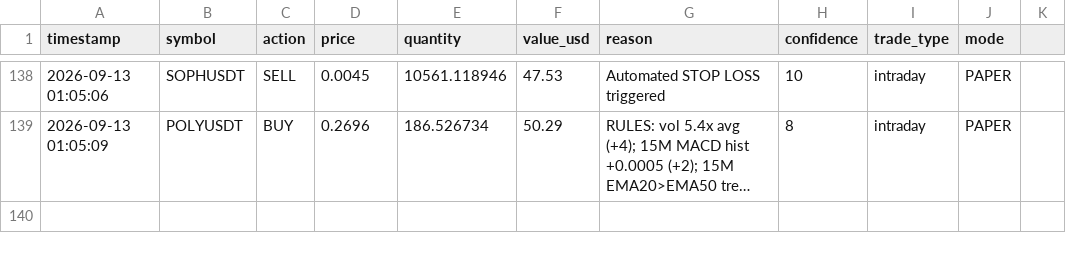
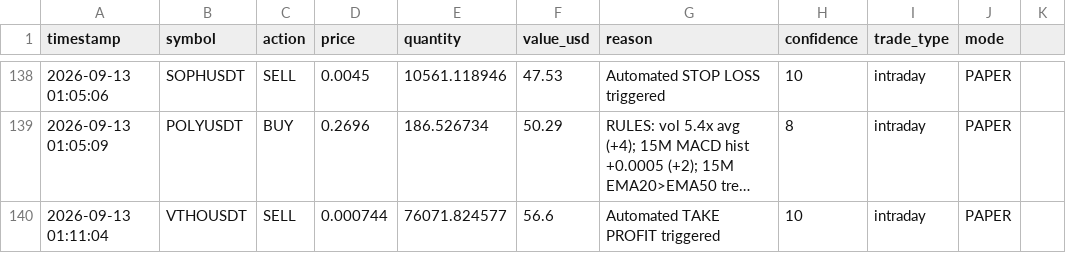
Before and after one commit to novaigtools/trading-agent, a CSV file: trades.csv, drawn as a sheet; only a part is shown, gaps mark what is left out; long unchanged cells end in …; the diff names each change by its address in the sheet, - before the commit and + after, or states it on an @@ line.

```diff
--- a/trades.csv
+++ b/trades.csv
+row 140: 2026-09-13 01:11:04 | VTHOUSDT | SELL | 0.000744 | 76071.824577 | 56.6 | Automated TAKE PROFIT triggered | 10 | intraday | PAPER
```
Also changed, not shown: 1 other file.
